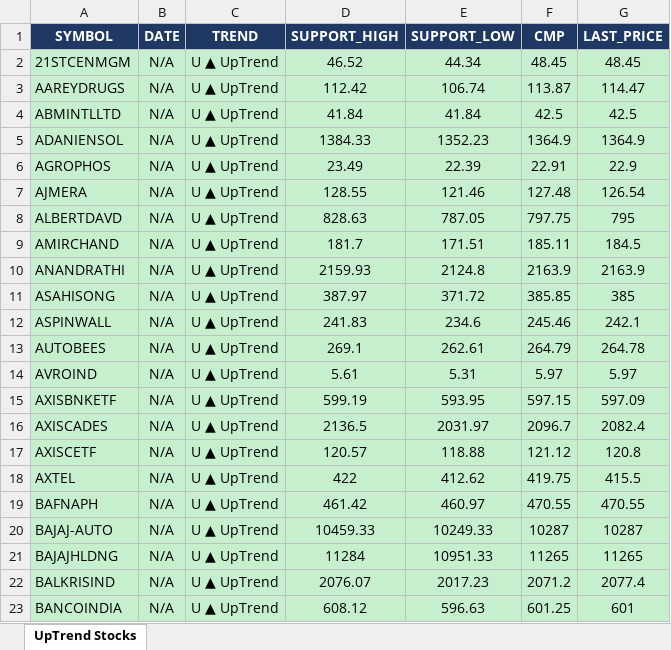
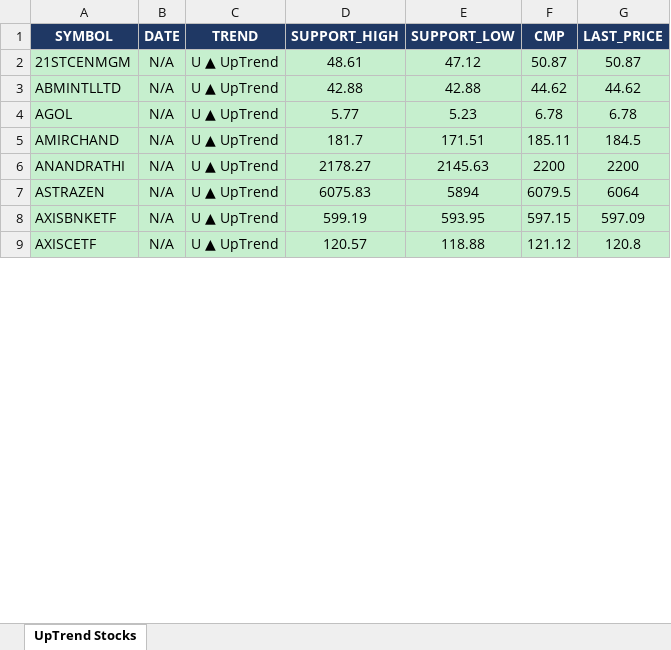
Before and after one commit to arthiindukuri510-crypto/NSEWeb, an Excel workbook: data/uptrend_output.xlsx, sheet UpTrend Stocks, drawn as a sheet; only a part is shown; values as stored, in another font and other column widths than the file's, no borders; removed rows and columns are numbered as before the commit, all else as after; the diff covers the shown part only; the diff names each change by its address in the sheet, - before the commit and + after, or states it on an @@ line.

```diff
--- a/data/uptrend_output.xlsx (sheet UpTrend Stocks)
+++ b/data/uptrend_output.xlsx (sheet UpTrend Stocks)
-D2 (SUPPORT_HIGH): 46.52
+D2 (SUPPORT_HIGH): 48.61
-E2 (SUPPORT_LOW): 44.34
+E2 (SUPPORT_LOW): 47.12
-F2 (CMP): 48.45
+F2 (CMP): 50.87
-G2 (LAST_PRICE): 48.45
+G2 (LAST_PRICE): 50.87
-row 3: AAREYDRUGS | N/A | U ▲ UpTrend | 112.42 | 106.74 | 113.87 | 114.47
-D3 (SUPPORT_HIGH): 41.84
+D3 (SUPPORT_HIGH): 42.88
-E3 (SUPPORT_LOW): 41.84
+E3 (SUPPORT_LOW): 42.88
-F3 (CMP): 42.5
+F3 (CMP): 44.62
-G3 (LAST_PRICE): 42.5
+G3 (LAST_PRICE): 44.62
-row 5: ADANIENSOL | N/A | U ▲ UpTrend | 1384.33 | 1352.23 | 1364.9 | 1364.9
-row 6: AGROPHOS | N/A | U ▲ UpTrend | 23.49 | 22.39 | 22.91 | 22.9
-row 7: AJMERA | N/A | U ▲ UpTrend | 128.55 | 121.46 | 127.48 | 126.54
-row 8: ALBERTDAVD | N/A | U ▲ UpTrend | 828.63 | 787.05 | 797.75 | 795
+row 4: AGOL | N/A | U ▲ UpTrend | 5.77 | 5.23 | 6.78 | 6.78
-D6 (SUPPORT_HIGH): 2159.93
+D6 (SUPPORT_HIGH): 2178.27
-E6 (SUPPORT_LOW): 2124.8
+E6 (SUPPORT_LOW): 2145.63
-F6 (CMP): 2163.9
+F6 (CMP): 2200
-G6 (LAST_PRICE): 2163.9
+G6 (LAST_PRICE): 2200
-row 11: ASAHISONG | N/A | U ▲ UpTrend | 387.97 | 371.72 | 385.85 | 385
-row 12: ASPINWALL | N/A | U ▲ UpTrend | 241.83 | 234.6 | 245.46 | 242.1
-row 13: AUTOBEES | N/A | U ▲ UpTrend | 269.1 | 262.61 | 264.79 | 264.78
-row 14: AVROIND | N/A | U ▲ UpTrend | 5.61 | 5.31 | 5.97 | 5.97
+row 7: ASTRAZEN | N/A | U ▲ UpTrend | 6075.83 | 5894 | 6079.5 | 6064
-row 16: AXISCADES | N/A | U ▲ UpTrend | 2136.5 | 2031.97 | 2096.7 | 2082.4
-row 18: AXTEL | N/A | U ▲ UpTrend | 422 | 412.62 | 419.75 | 415.5
-row 19: BAFNAPH | N/A | U ▲ UpTrend | 461.42 | 460.97 | 470.55 | 470.55
-row 20: BAJAJ-AUTO | N/A | U ▲ UpTrend | 10459.33 | 10249.33 | 10287 | 10287
-row 21: BAJAJHLDNG | N/A | U ▲ UpTrend | 11284 | 10951.33 | 11265 | 11265
-row 22: BALKRISIND | N/A | U ▲ UpTrend | 2076.07 | 2017.23 | 2071.2 | 2077.4
-row 23: BANCOINDIA | N/A | U ▲ UpTrend | 608.12 | 596.63 | 601.25 | 601
```
Also changed, not shown: 39 added rows, 152 removed rows and 132 edited cells elsewhere in this sheet, data/Low_Price.xlsx, data/trend_output.xlsx, 2 other files.
